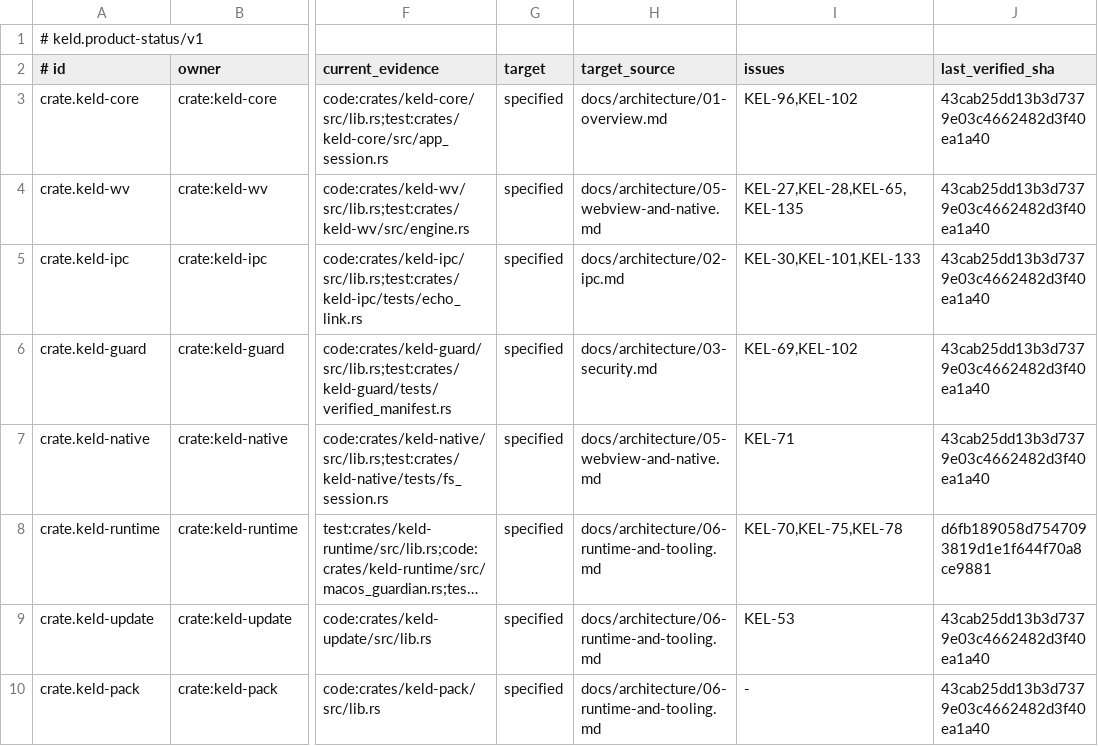
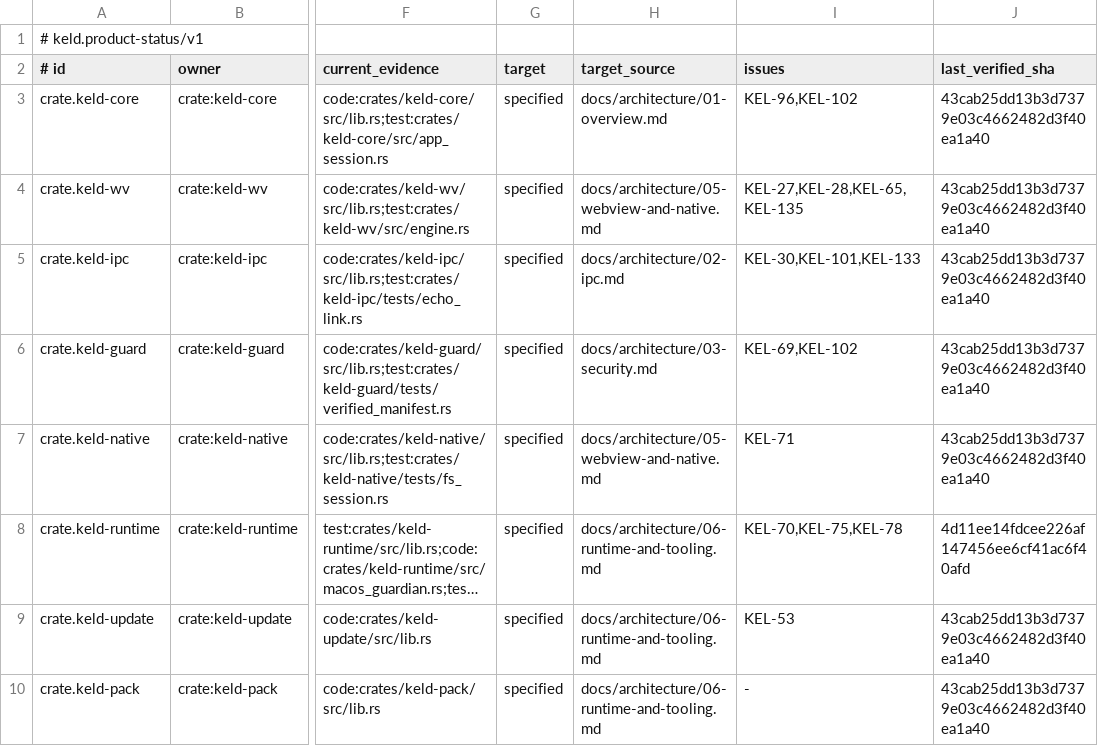
Before and after one commit to gyldlab/keld, a TSV file: docs/engineering/product-status.tsv, drawn as a sheet; only a part is shown, gaps mark what is left out; long unchanged cells end in …; the diff names each change by its address in the sheet, - before the commit and + after, or states it on an @@ line.

```diff
--- a/docs/engineering/product-status.tsv
+++ b/docs/engineering/product-status.tsv
-J8 (last_verified_sha): d6fb189058d7547093819d1e1f644f70a8ce9881
+J8 (last_verified_sha): 4d11ee14fdcee226af147456ee6cf41ac6f40afd
```
Also changed, not shown: 3 other files.
